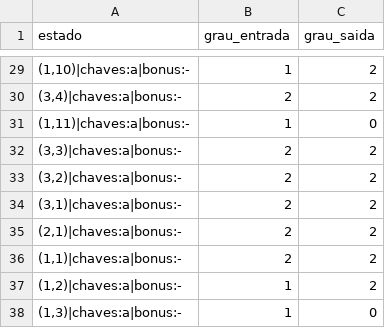
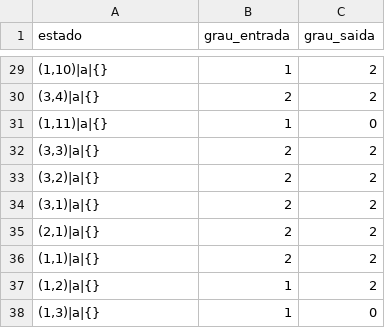
Before and after one commit to gabrielplimaa/Projeto-Grafos, a CSV file: out/parte1/graus_m04_esteiras.csv, drawn as a sheet; only a part is shown, gaps mark what is left out; the diff covers the shown part only.

```diff
--- a/out/parte1/graus_m04_esteiras.csv
+++ b/out/parte1/graus_m04_esteiras.csv
@@ -29,10 +29,10 @@ estado,grau_entrada,grau_saida
-"(1,10)|chaves:a|bonus:-",1,2
-"(3,4)|chaves:a|bonus:-",2,2
-"(1,11)|chaves:a|bonus:-",1,0
-"(3,3)|chaves:a|bonus:-",2,2
-"(3,2)|chaves:a|bonus:-",2,2
-"(3,1)|chaves:a|bonus:-",2,2
-"(2,1)|chaves:a|bonus:-",2,2
-"(1,1)|chaves:a|bonus:-",2,2
-"(1,2)|chaves:a|bonus:-",1,2
-"(1,3)|chaves:a|bonus:-",1,0
+"(1,10)|a|{}",1,2
+"(3,4)|a|{}",2,2
+"(1,11)|a|{}",1,0
+"(3,3)|a|{}",2,2
+"(3,2)|a|{}",2,2
+"(3,1)|a|{}",2,2
+"(2,1)|a|{}",2,2
+"(1,1)|a|{}",2,2
+"(1,2)|a|{}",1,2
+"(1,3)|a|{}",1,0
```
Also changed, not shown: 27 edited cells elsewhere in this file, out/parte1/graus_m01_terreno.csv, out/parte1/graus_m02_uma_chave.csv, 24 other files.
